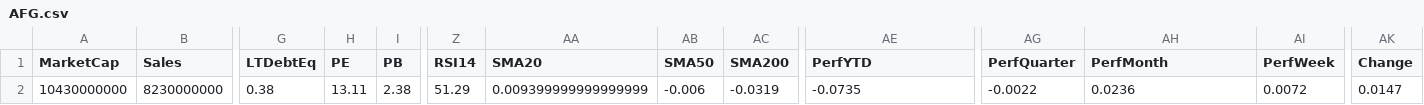
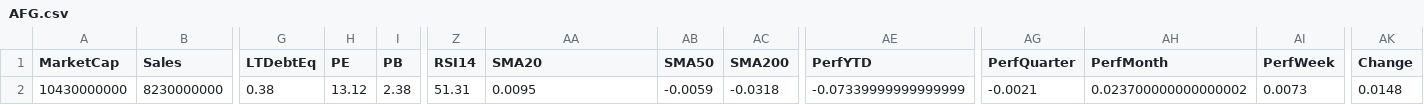
Before and after one commit to mihailnica10/findata, a CSV file: data/AFG.csv, drawn as a sheet; only a part is shown, gaps mark what is left out; the diff names each change by its address in the sheet, - before the commit and + after, or states it on an @@ line.

Commit message:
Update financial data for AFG (CSV for new quarter)

```diff
--- a/data/AFG.csv
+++ b/data/AFG.csv
-H2 (PE): 13.11
+H2 (PE): 13.12
-Z2 (RSI14): 51.29
+Z2 (RSI14): 51.31
-AA2 (SMA20): 0.009399999999999999
+AA2 (SMA20): 0.0095
-AB2 (SMA50): -0.006
+AB2 (SMA50): -0.0059
-AC2 (SMA200): -0.0319
+AC2 (SMA200): -0.0318
-AE2 (PerfYTD): -0.0735
+AE2 (PerfYTD): -0.07339999999999999
-AG2 (PerfQuarter): -0.0022
+AG2 (PerfQuarter): -0.0021
-AH2 (PerfMonth): 0.0236
+AH2 (PerfMonth): 0.023700000000000002
-AI2 (PerfWeek): 0.0072
+AI2 (PerfWeek): 0.0073
-AK2 (Change): 0.0147
+AK2 (Change): 0.0148
```
